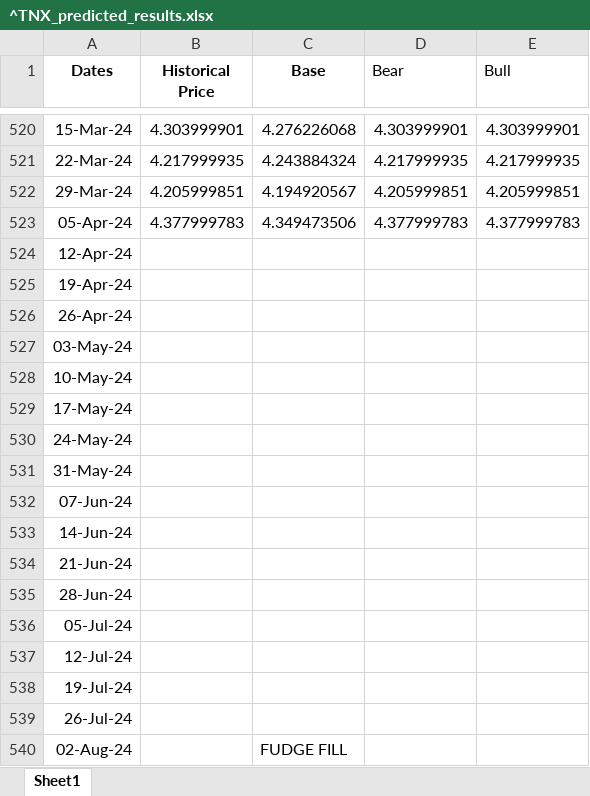
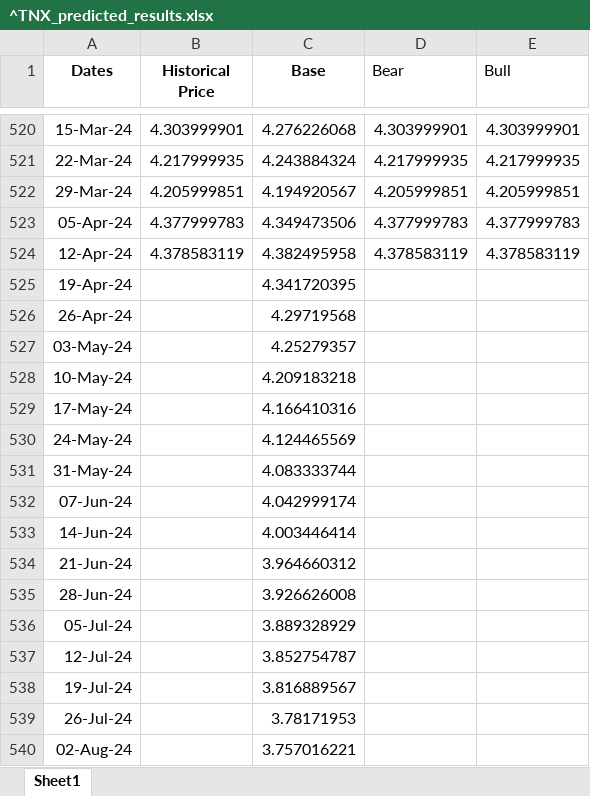
Before and after one commit to jyin1003/financial-portfolio-analysis, an Excel workbook: fixed_income_analysis/^TNX_predicted_results.xlsx, sheet Sheet1, drawn as a sheet; only a part is shown, gaps mark what is left out; values as stored, in another font and other column widths than the file's, no borders; the diff names each change by its address in the sheet, - before the commit and + after, or states it on an @@ line.

```diff
--- a/fixed_income_analysis/^TNX_predicted_results.xlsx (sheet Sheet1)
+++ b/fixed_income_analysis/^TNX_predicted_results.xlsx (sheet Sheet1)
-B524 (Historical Price): (empty)
+B524 (Historical Price): 4.378583119
-C524 (Base): (empty)
+C524 (Base): 4.382495958
-D524 (Bear): (empty)
+D524 (Bear): 4.378583119
-E524 (Bull): (empty)
+E524 (Bull): 4.378583119
-C525 (Base): (empty)
+C525 (Base): 4.341720395
-C526 (Base): (empty)
+C526 (Base): 4.29719568
-C527 (Base): (empty)
+C527 (Base): 4.25279357
-C528 (Base): (empty)
+C528 (Base): 4.209183218
-C529 (Base): (empty)
+C529 (Base): 4.166410316
-C530 (Base): (empty)
+C530 (Base): 4.124465569
-C531 (Base): (empty)
+C531 (Base): 4.083333744
-C532 (Base): (empty)
+C532 (Base): 4.042999174
-C533 (Base): (empty)
+C533 (Base): 4.003446414
-C534 (Base): (empty)
+C534 (Base): 3.964660312
-C535 (Base): (empty)
+C535 (Base): 3.926626008
-C536 (Base): (empty)
+C536 (Base): 3.889328929
-C537 (Base): (empty)
+C537 (Base): 3.852754787
-C538 (Base): (empty)
+C538 (Base): 3.816889567
-C539 (Base): (empty)
+C539 (Base): 3.78171953
-C540 (Base): FUDGE FILL
+C540 (Base): 3.757016221
```
Also changed, not shown: fixed_income_analysis/GHYG_predicted_results.xlsx, 13 other files.
